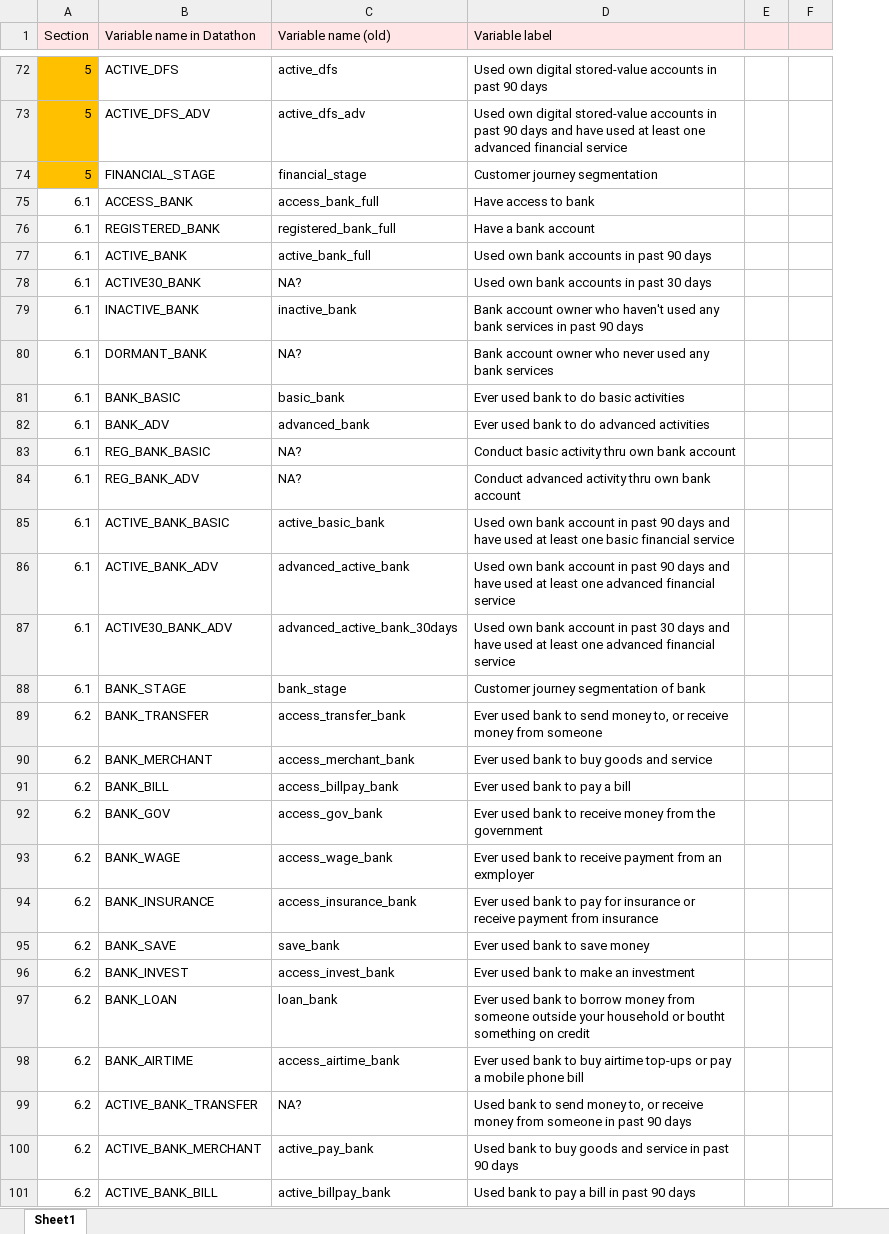
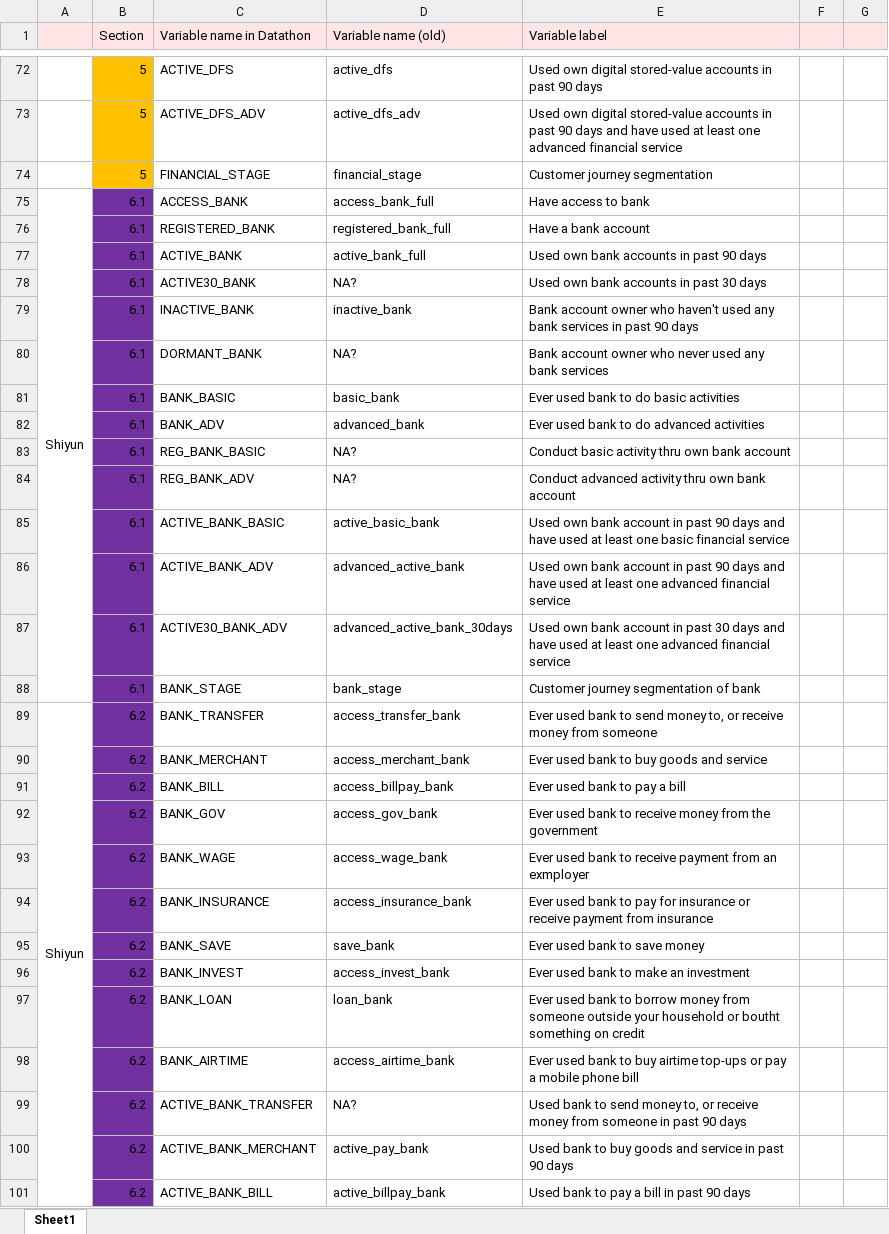
Before and after one commit to maiskt/hackathon.github.io, an Excel workbook: Variable list_2019.xlsx, sheet Sheet1, drawn as a sheet; only a part is shown, gaps mark what is left out; values as stored, in another font and other column widths than the file's, no borders; addresses are those after the commit; the diff covers the shown part only; the diff names each change by its address in the sheet, - before the commit and + after, or states it on an @@ line.

Commit message:
Update Variable list_2019.xlsx

```diff
--- a/Variable list_2019.xlsx (sheet Sheet1)
+++ b/Variable list_2019.xlsx (sheet Sheet1)
+column A, rows 75-89: Shiyun |  |  |  |  |  |  |  |  |  |  |  |  |  | Shiyun
-B75:B101 fill: none
+B75:B101 fill: #7030A0
```
Also changed, not shown: cell formats elsewhere in this sheet.
